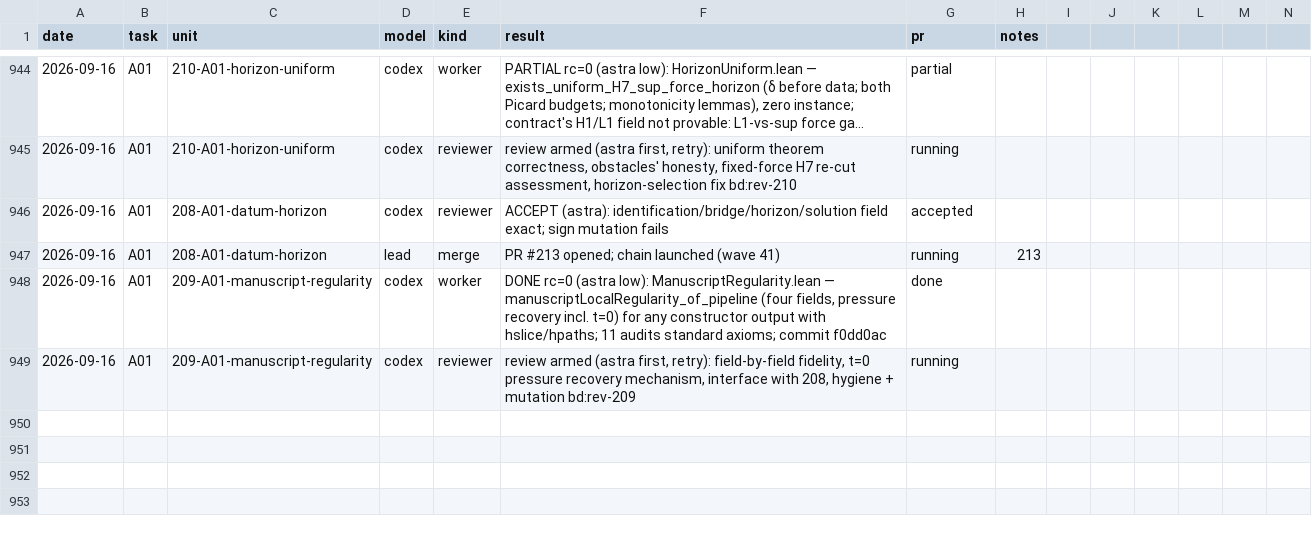
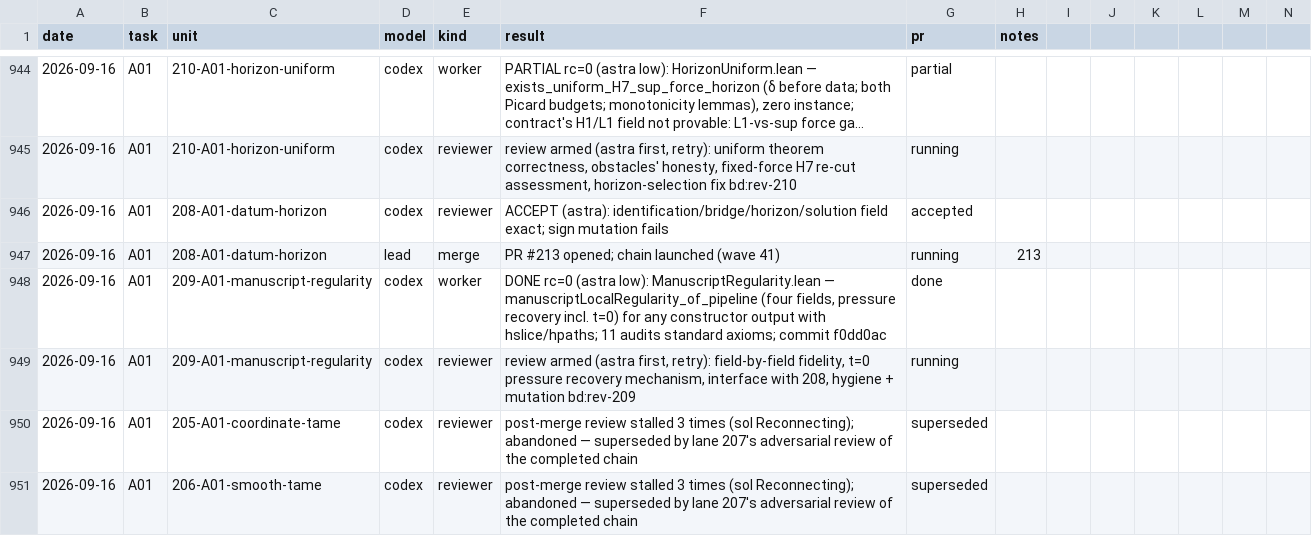
Before and after one commit to mathzhuonichi/blowup_density, a CSV file: logs/AGENT_RUNS.csv, drawn as a sheet; only a part is shown, gaps mark what is left out; long unchanged cells end in …; rows hold the shown columns only; the diff names each change by its address in the sheet, - before the commit and + after, or states it on an @@ line.

```diff
--- a/logs/AGENT_RUNS.csv
+++ b/logs/AGENT_RUNS.csv
+row 950: 2026-09-16 | A01 | 205-A01-coordinate-tame | codex | reviewer | post-merge review stalled 3 times (sol Reconnecting); abandoned — superseded by lane 207's adversarial review of the completed chain | superseded
+row 951: 2026-09-16 | A01 | 206-A01-smooth-tame | codex | reviewer | post-merge review stalled 3 times (sol Reconnecting); abandoned — superseded by lane 207's adversarial review of the completed chain | superseded
```
Also changed, not shown: 1 other file.
